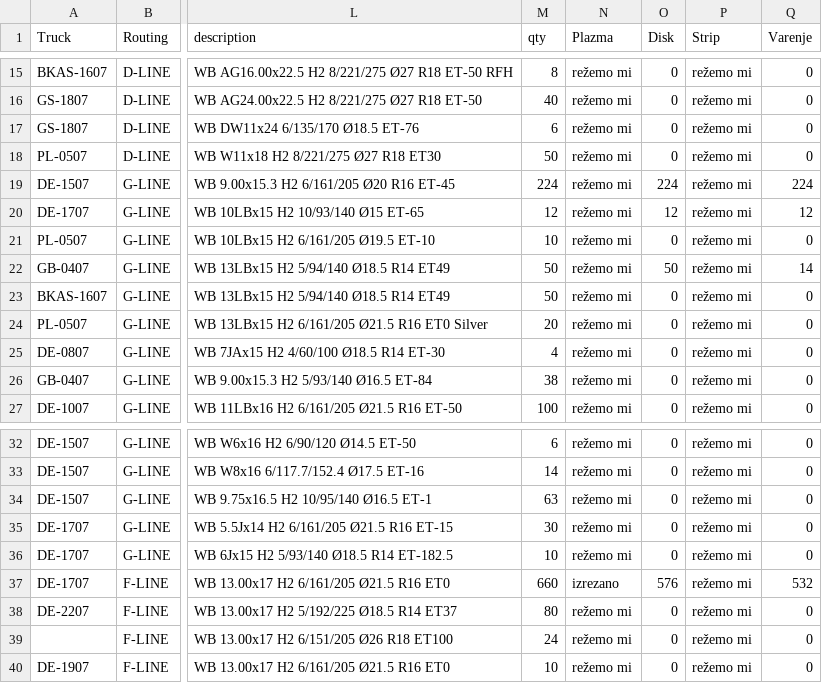
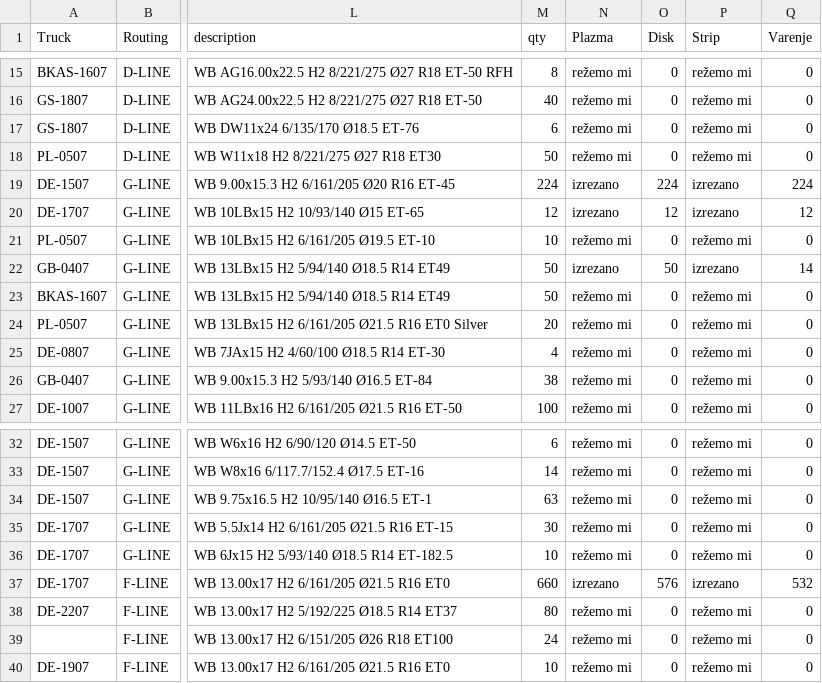
Before and after one commit to c4k120/testing, a CSV file: master2.csv, drawn as a sheet; only a part is shown, gaps mark what is left out; the diff names each change by its address in the sheet, - before the commit and + after, or states it on an @@ line.

Commit message:
Auto-update CSV files

```diff
--- a/master2.csv
+++ b/master2.csv
-N19:N20 (Plazma): režemo mi
+N19:N20 (Plazma): izrezano
-P19:P20 (Strip): režemo mi
+P19:P20 (Strip): izrezano
-N22 (Plazma): režemo mi
+N22 (Plazma): izrezano
-P22 (Strip): režemo mi
+P22 (Strip): izrezano
-P37 (Strip): režemo mi
+P37 (Strip): izrezano
```
